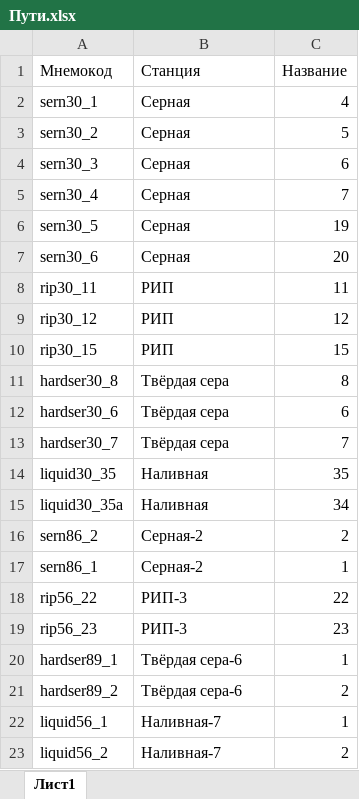
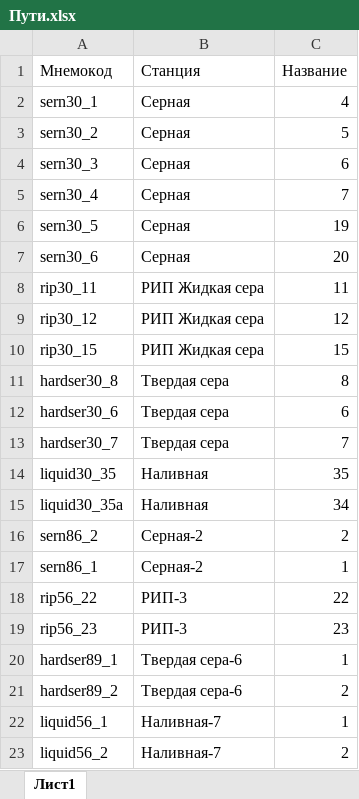
Before and after one commit to LLITUPLEC/GPT_ConnecT, an Excel workbook: static/bs/Пути.xlsx, sheet Лист1, drawn as a sheet; values as stored, in another font and other column widths than the file's, no borders; the diff names each change by its address in the sheet, - before the commit and + after, or states it on an @@ line.

```diff
--- a/static/bs/Пути.xlsx (sheet Лист1)
+++ b/static/bs/Пути.xlsx (sheet Лист1)
-B8:B10 (Станция): РИП
+B8:B10 (Станция): РИП Жидкая сера
-B11:B13 (Станция): Твёрдая сера
+B11:B13 (Станция): Твердая сера
-B20:B21 (Станция): Твёрдая сера-6
+B20:B21 (Станция): Твердая сера-6
```
Also changed, not shown: static/bs/Станции.xlsx, 14 other files.
